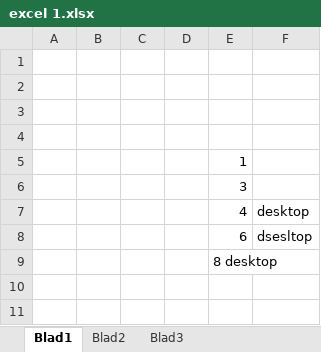
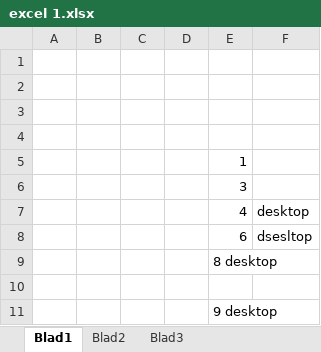
Before and after one commit to LucDoumen/DataAnalysis, an Excel workbook: excel 1.xlsx, sheet Blad1, drawn as a sheet; values as stored, in another font and other column widths than the file's, no borders; the diff names each change by its address in the sheet, - before the commit and + after, or states it on an @@ line.

Commit message:
9 desktop

```diff
--- a/excel 1.xlsx (sheet Blad1)
+++ b/excel 1.xlsx (sheet Blad1)
+row 10: (empty)
+row 11:  |  |  |  | 9 desktop
```
